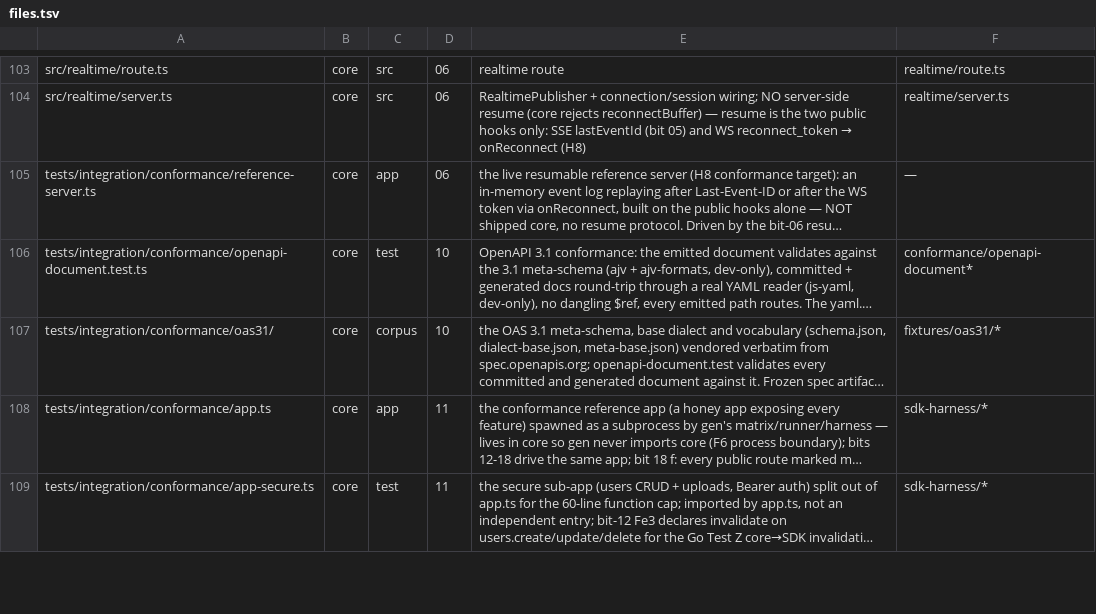
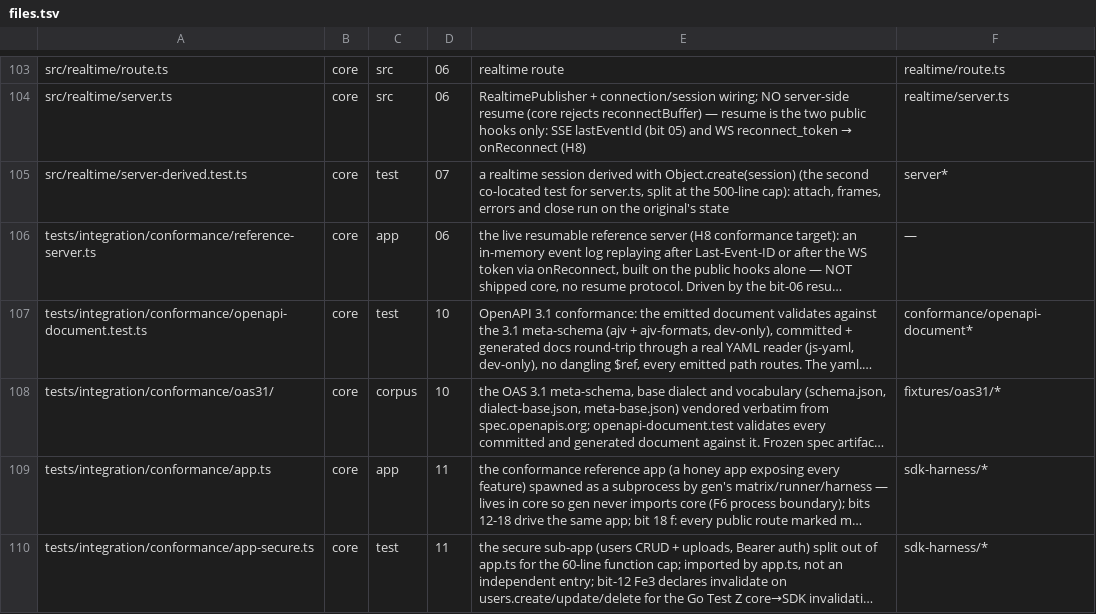
Before and after one commit to lovrozagar/honey, a TSV file: blueprint/files.tsv, drawn as a sheet; only a part is shown, gaps mark what is left out; long unchanged cells end in …; the diff names each change by its address in the sheet, - before the commit and + after, or states it on an @@ line.

Commit message:
fix(core): a derived ws handle or realtime session runs on the original
WSContextImpl and the realtime Session gained private fields in 1.0, so
Object.create(ws) or Object.create(session) threw "Cannot read private member"
on every method, as the request context did. Each method now resolves the
instance the constructor built through a module-private symbol.

```diff
--- a/blueprint/files.tsv
+++ b/blueprint/files.tsv
+row 105: src/realtime/server-derived.test.ts | core | test | 07 | a realtime session derived with Object.create(session) (the second co-located test for server.ts, split at the 500-line cap): attach, frames, errors and close run on the original's state | server*
```
Also changed, not shown: 7 other files.
